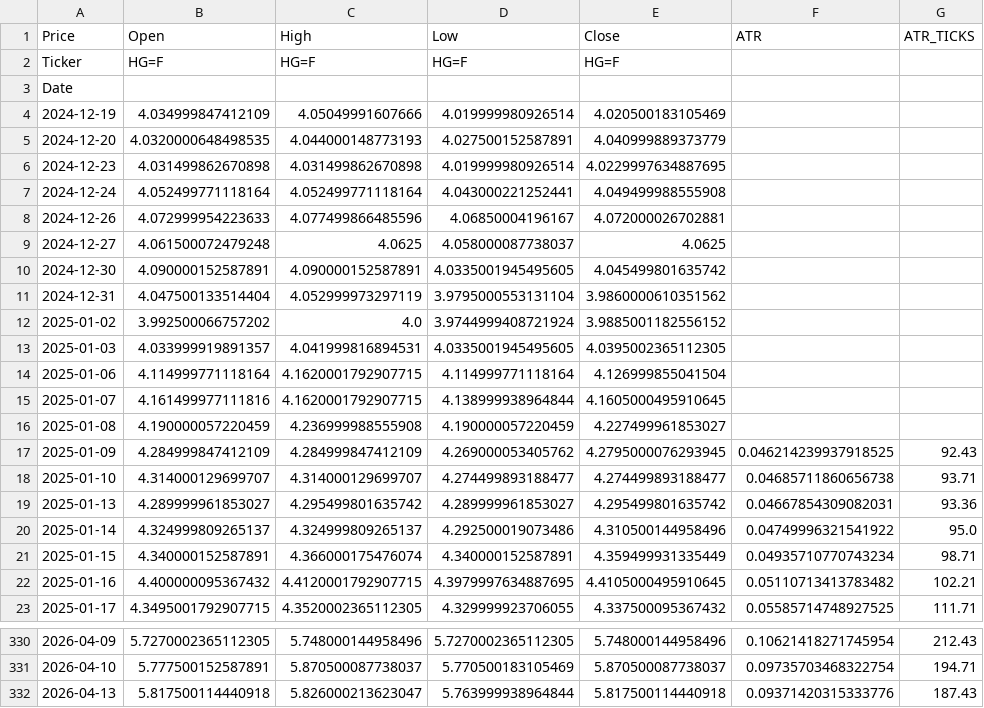
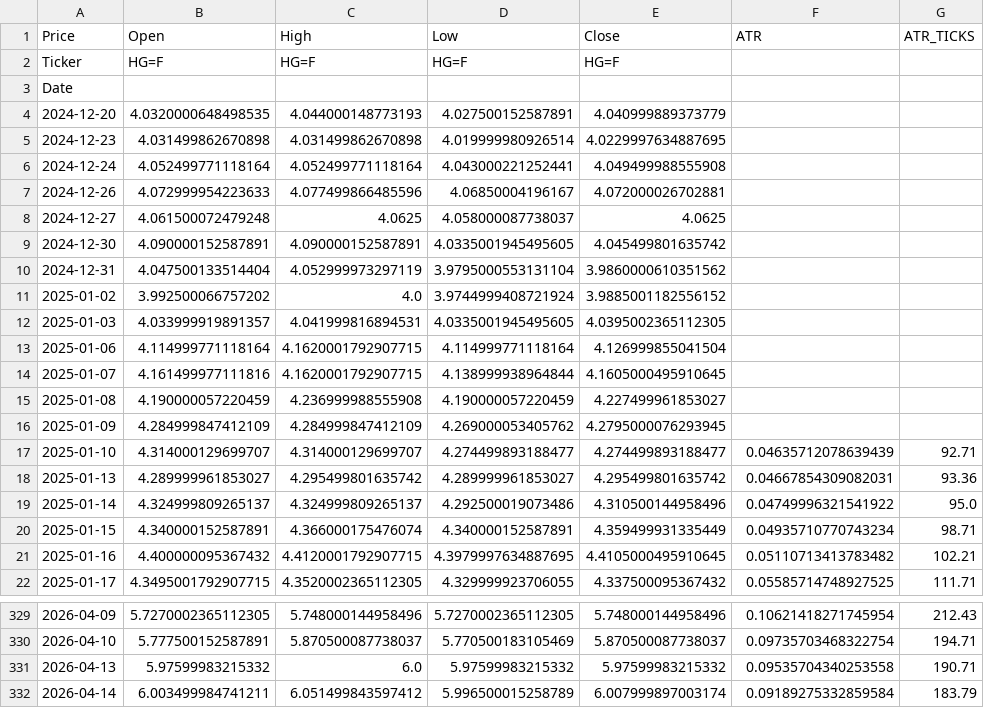
Before and after one commit to tusiklavan13/QuickLot, a CSV file: history/HG.csv, drawn as a sheet; only a part is shown, gaps mark what is left out.

Commit message:
chore(history): update CSV + market-history.json

```diff
--- a/history/HG.csv
+++ b/history/HG.csv
@@ -3,3 +3,2 @@ Ticker,HG=F,HG=F,HG=F,HG=F,,
 Date,,,,,,
-2024-12-19,4.034999847412109,4.05049991607666,4.019999980926514,4.020500183105469,,
 2024-12-20,4.0320000648498535,4.044000148773193,4.027500152587891,4.040999889373779,,
@@ -16,4 +15,4 @@ Date,,,,,,
 2025-01-08,4.190000057220459,4.236999988555908,4.190000057220459,4.227499961853027,,
-2025-01-09,4.284999847412109,4.284999847412109,4.269000053405762,4.2795000076293945,0.046214239937918525,92.43
-2025-01-10,4.314000129699707,4.314000129699707,4.274499893188477,4.274499893188477,0.04685711860656738,93.71
+2025-01-09,4.284999847412109,4.284999847412109,4.269000053405762,4.2795000076293945,,
+2025-01-10,4.314000129699707,4.314000129699707,4.274499893188477,4.274499893188477,0.04635712078639439,92.71
 2025-01-13,4.289999961853027,4.295499801635742,4.289999961853027,4.295499801635742,0.04667854309082031,93.36
@@ -331,2 +330,3 @@ Date,,,,,,
 2026-04-10,5.777500152587891,5.870500087738037,5.770500183105469,5.870500087738037,0.09735703468322754,194.71
-2026-04-13,5.817500114440918,5.826000213623047,5.763999938964844,5.817500114440918,0.09371420315333776,187.43
+2026-04-13,5.97599983215332,6.0,5.97599983215332,5.97599983215332,0.09535704340253558,190.71
+2026-04-14,6.003499984741211,6.051499843597412,5.996500015258789,6.007999897003174,0.09189275332859584,183.79
```
Also changed, not shown: history/CL.csv, history/ES.csv, 16 other files.
